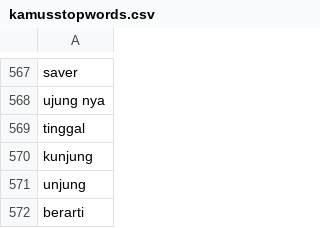
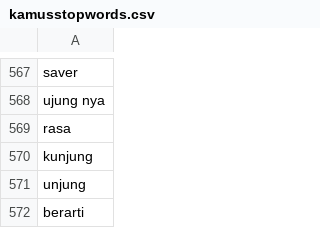
Before and after one commit to rizkyhaya/stopwords, a CSV file: kamusstopwords.csv, drawn as a sheet; only a part is shown, gaps mark what is left out.

Commit message:
Update kamusstopwords.csv

```diff
--- a/kamusstopwords.csv
+++ b/kamusstopwords.csv
@@ -568,3 +568,3 @@ saver
 ujung nya
-tinggal
+rasa
 kunjung
```
